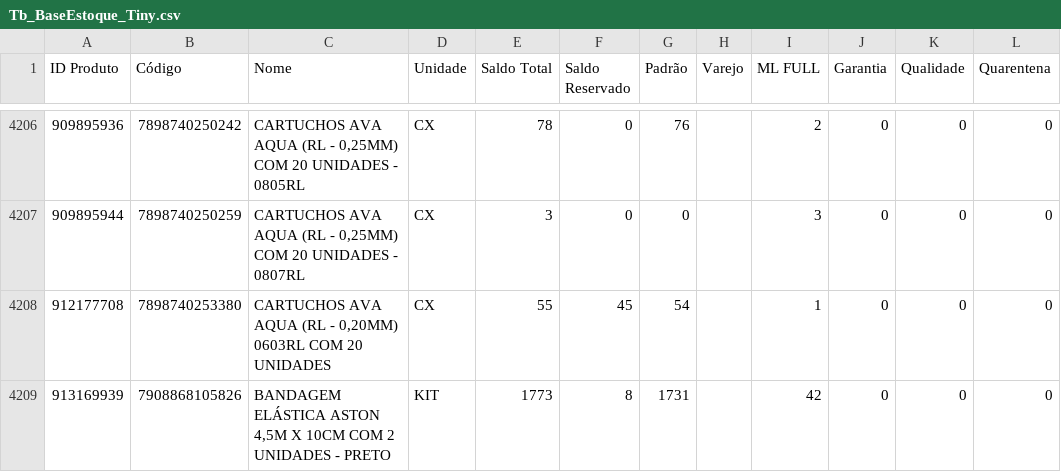
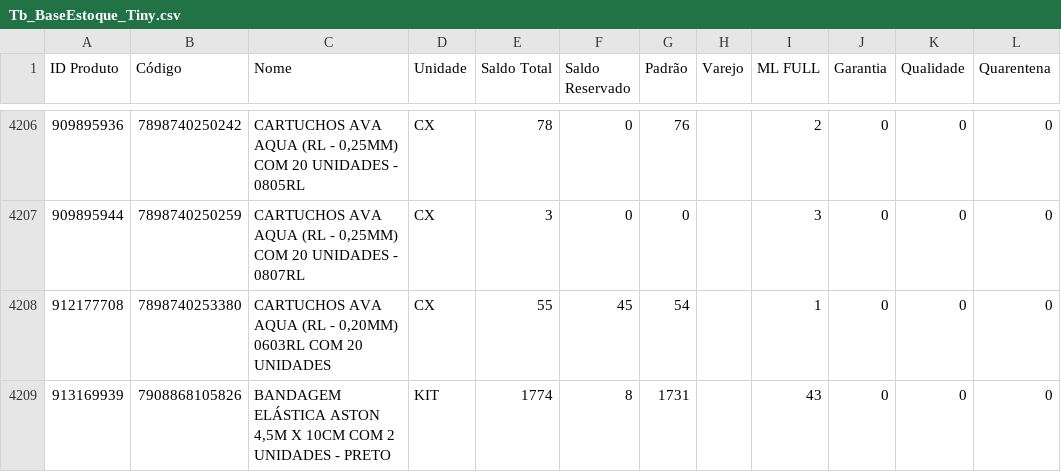
Before and after one commit to JhonatanAlmeida02/Pdg-Tiny-Importacoes, a CSV file: TB_bases/Tb_BaseEstoque_Tiny.csv, drawn as a sheet; only a part is shown, gaps mark what is left out; the diff names each change by its address in the sheet, - before the commit and + after, or states it on an @@ line.

```diff
--- a/TB_bases/Tb_BaseEstoque_Tiny.csv
+++ b/TB_bases/Tb_BaseEstoque_Tiny.csv
-E4209 (Saldo Total): 1773
+E4209 (Saldo Total): 1774
-I4209 (ML FULL): 42
+I4209 (ML FULL): 43
```
Also changed, not shown: 1 other file.
